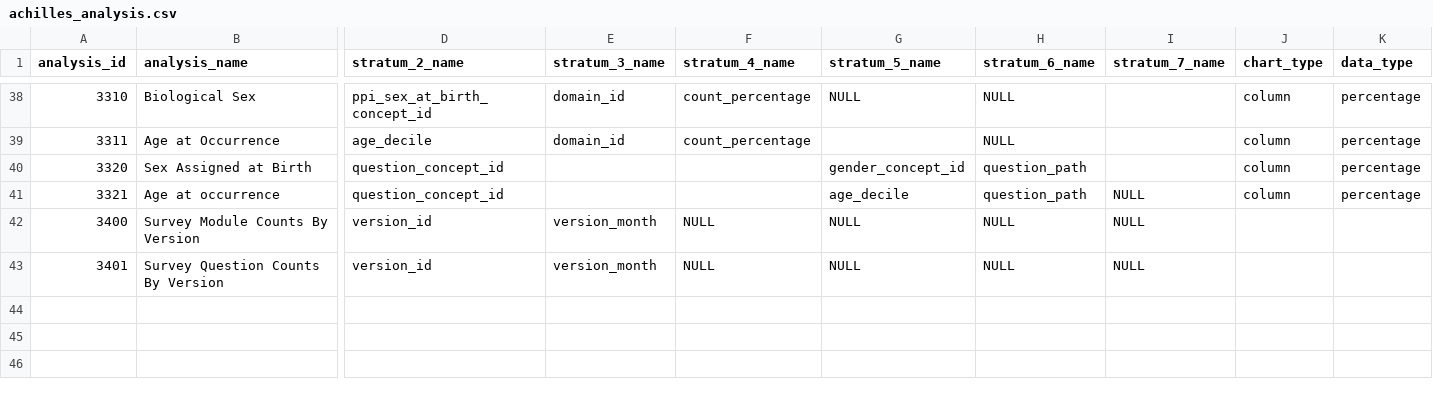
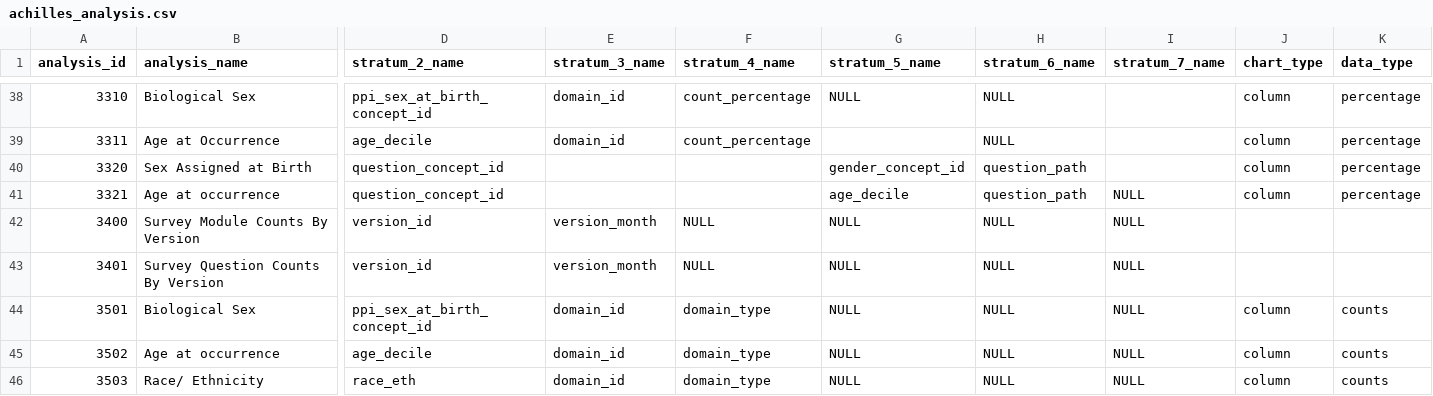
Before and after one commit to all-of-us/data-browser, a CSV file: public-api/db-cdr/generate-cdr/csv/achilles_analysis.csv, drawn as a sheet; only a part is shown, gaps mark what is left out; rows hold the shown columns only; the diff names each change by its address in the sheet, - before the commit and + after, or states it on an @@ line.

Commit message:
generating genomic data counts

```diff
--- a/public-api/db-cdr/generate-cdr/csv/achilles_analysis.csv
+++ b/public-api/db-cdr/generate-cdr/csv/achilles_analysis.csv
+row 44: 3501 | Biological Sex | ppi_sex_at_birth_concept_id | domain_id | domain_type | NULL | NULL | NULL | column | counts
+row 45: 3502 | Age at occurrence | age_decile | domain_id | domain_type | NULL | NULL | NULL | column | counts
+row 46: 3503 | Race/ Ethnicity | race_eth | domain_id | domain_type | NULL | NULL | NULL | column | counts
```
Also changed, not shown: 2 other files.
